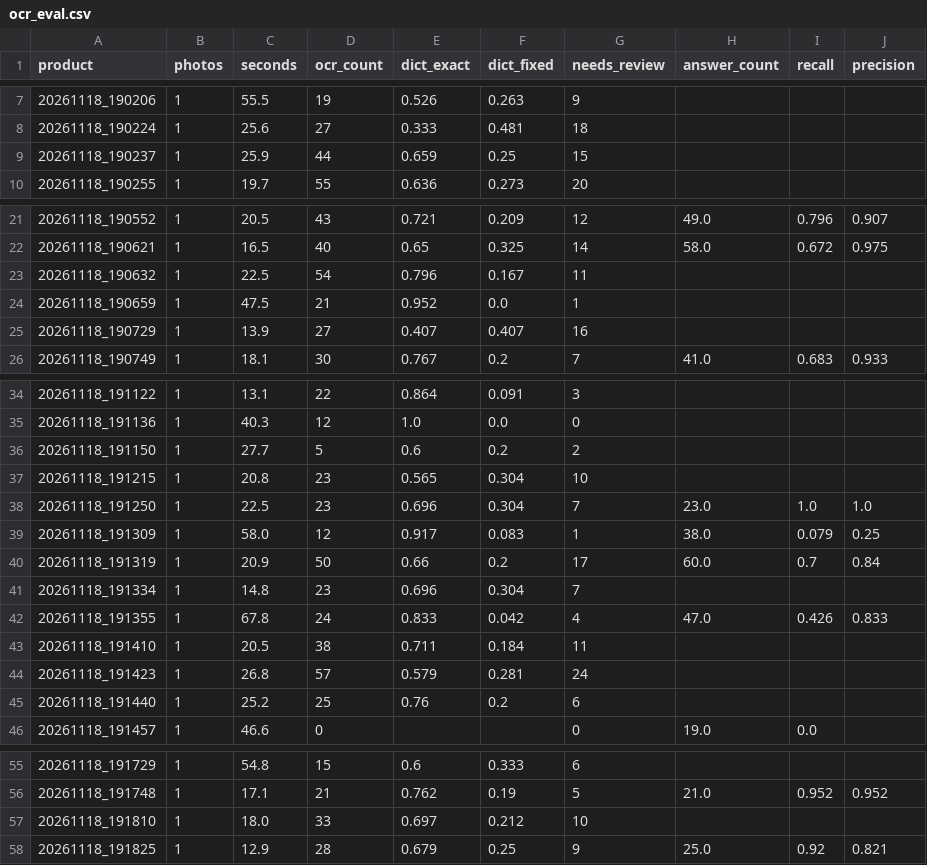
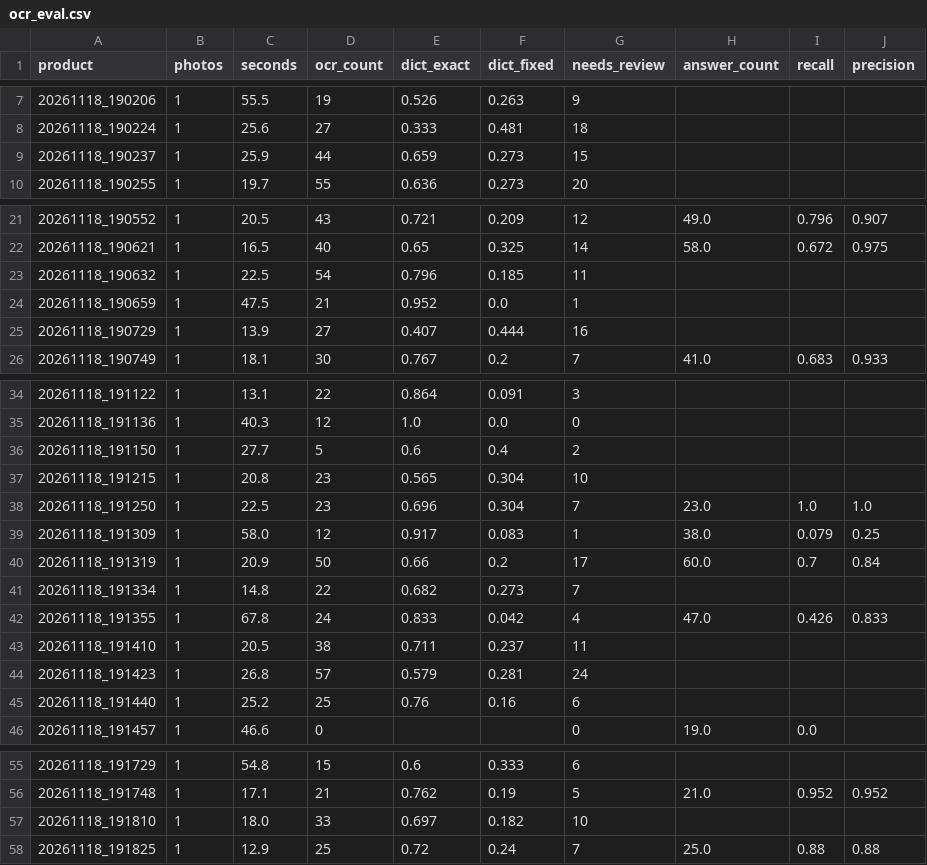
Before and after one commit to GHLee1016/Natssi, a CSV file: data_pipeline/data/ocr_eval.csv, drawn as a sheet; only a part is shown, gaps mark what is left out.

```diff
--- a/data_pipeline/data/ocr_eval.csv
+++ b/data_pipeline/data/ocr_eval.csv
@@ -8,3 +8,3 @@
 20261118_190224,1,25.6,27,0.333,0.481,18,,,
-20261118_190237,1,25.9,44,0.659,0.25,15,,,
+20261118_190237,1,25.9,44,0.659,0.273,15,,,
 20261118_190255,1,19.7,55,0.636,0.273,20,,,
@@ -22,5 +22,5 @@
 20261118_190621,1,16.5,40,0.65,0.325,14,58.0,0.672,0.975
-20261118_190632,1,22.5,54,0.796,0.167,11,,,
+20261118_190632,1,22.5,54,0.796,0.185,11,,,
 20261118_190659,1,47.5,21,0.952,0.0,1,,,
-20261118_190729,1,13.9,27,0.407,0.407,16,,,
+20261118_190729,1,13.9,27,0.407,0.444,16,,,
 20261118_190749,1,18.1,30,0.767,0.2,7,41.0,0.683,0.933
@@ -35,3 +35,3 @@
 20261118_191136,1,40.3,12,1.0,0.0,0,,,
-20261118_191150,1,27.7,5,0.6,0.2,2,,,
+20261118_191150,1,27.7,5,0.6,0.4,2,,,
 20261118_191215,1,20.8,23,0.565,0.304,10,,,
@@ -40,7 +40,7 @@
 20261118_191319,1,20.9,50,0.66,0.2,17,60.0,0.7,0.84
-20261118_191334,1,14.8,23,0.696,0.304,7,,,
+20261118_191334,1,14.8,22,0.682,0.273,7,,,
 20261118_191355,1,67.8,24,0.833,0.042,4,47.0,0.426,0.833
-20261118_191410,1,20.5,38,0.711,0.184,11,,,
+20261118_191410,1,20.5,38,0.711,0.237,11,,,
 20261118_191423,1,26.8,57,0.579,0.281,24,,,
-20261118_191440,1,25.2,25,0.76,0.2,6,,,
+20261118_191440,1,25.2,25,0.76,0.16,6,,,
 20261118_191457,1,46.6,0,,,0,19.0,0.0,
@@ -56,3 +56,3 @@
 20261118_191748,1,17.1,21,0.762,0.19,5,21.0,0.952,0.952
-20261118_191810,1,18.0,33,0.697,0.212,10,,,
-20261118_191825,1,12.9,28,0.679,0.25,9,25.0,0.92,0.821
+20261118_191810,1,18.0,33,0.697,0.182,10,,,
+20261118_191825,1,12.9,25,0.72,0.24,7,25.0,0.88,0.88
```
Also changed, not shown: 12 other files.
